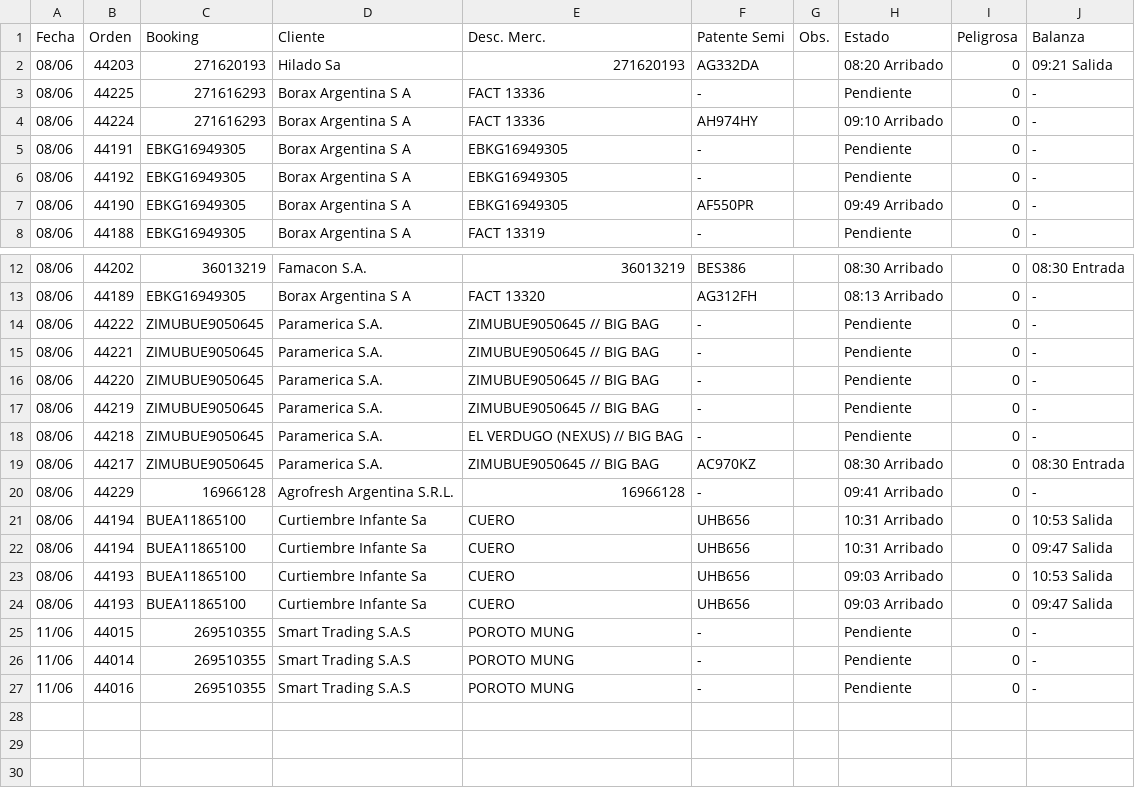
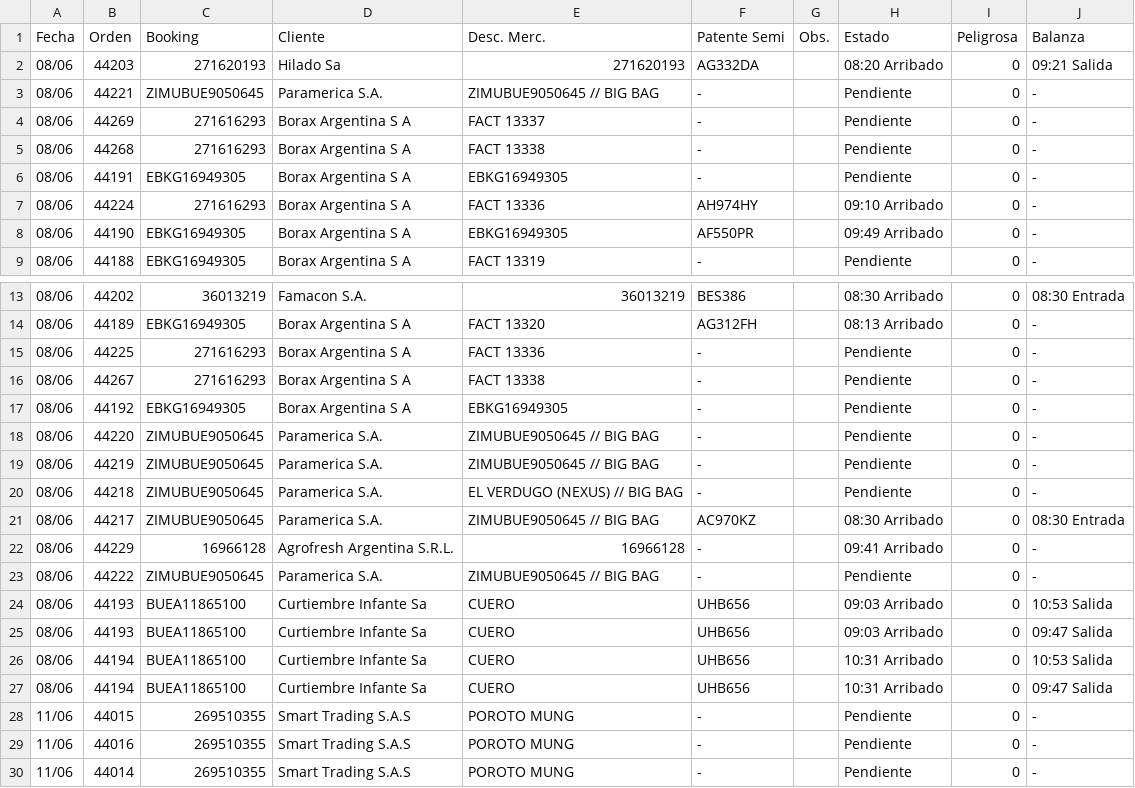
Before and after one commit to marajadesantelmo/dassa_operativo_stream, a CSV file: data/arribos_expo_carga.csv, drawn as a sheet; only a part is shown, gaps mark what is left out.

```diff
--- a/data/arribos_expo_carga.csv
+++ b/data/arribos_expo_carga.csv
@@ -2,6 +2,7 @@ Fecha,Orden,Booking,Cliente,Desc. Merc.,Patente Semi,Obs.,Estado,Peligrosa,Balan
 08/06,44203,271620193,Hilado Sa,271620193,AG332DA,,08:20 Arribado,0,09:21 Salida
-08/06,44225,271616293,Borax Argentina S A,FACT 13336,-,,Pendiente,0,-
+08/06,44221,ZIMUBUE9050645,Paramerica S.A.,ZIMUBUE9050645 // BIG BAG,-,,Pendiente,0,-
+08/06,44269,271616293,Borax Argentina S A,FACT 13337,-,,Pendiente,0,-
+08/06,44268,271616293,Borax Argentina S A,FACT 13338,-,,Pendiente,0,-
+08/06,44191,EBKG16949305,Borax Argentina S A,EBKG16949305,-,,Pendiente,0,-
 08/06,44224,271616293,Borax Argentina S A,FACT 13336,AH974HY,,09:10 Arribado,0,-
-08/06,44191,EBKG16949305,Borax Argentina S A,EBKG16949305,-,,Pendiente,0,-
-08/06,44192,EBKG16949305,Borax Argentina S A,EBKG16949305,-,,Pendiente,0,-
 08/06,44190,EBKG16949305,Borax Argentina S A,EBKG16949305,AF550PR,,09:49 Arribado,0,-
@@ -13,4 +14,5 @@ Fecha,Orden,Booking,Cliente,Desc. Merc.,Patente Semi,Obs.,Estado,Peligrosa,Balan
 08/06,44189,EBKG16949305,Borax Argentina S A,FACT 13320,AG312FH,,08:13 Arribado,0,-
-08/06,44222,ZIMUBUE9050645,Paramerica S.A.,ZIMUBUE9050645 // BIG BAG,-,,Pendiente,0,-
-08/06,44221,ZIMUBUE9050645,Paramerica S.A.,ZIMUBUE9050645 // BIG BAG,-,,Pendiente,0,-
+08/06,44225,271616293,Borax Argentina S A,FACT 13336,-,,Pendiente,0,-
+08/06,44267,271616293,Borax Argentina S A,FACT 13338,-,,Pendiente,0,-
+08/06,44192,EBKG16949305,Borax Argentina S A,EBKG16949305,-,,Pendiente,0,-
 08/06,44220,ZIMUBUE9050645,Paramerica S.A.,ZIMUBUE9050645 // BIG BAG,-,,Pendiente,0,-
@@ -20,8 +22,9 @@ Fecha,Orden,Booking,Cliente,Desc. Merc.,Patente Semi,Obs.,Estado,Peligrosa,Balan
 08/06,44229,16966128,Agrofresh Argentina S.R.L.,16966128,-,,09:41 Arribado,0,-
+08/06,44222,ZIMUBUE9050645,Paramerica S.A.,ZIMUBUE9050645 // BIG BAG,-,,Pendiente,0,-
+08/06,44193,BUEA11865100,Curtiembre Infante Sa,CUERO,UHB656,,09:03 Arribado,0,10:53 Salida
+08/06,44193,BUEA11865100,Curtiembre Infante Sa,CUERO,UHB656,,09:03 Arribado,0,09:47 Salida
 08/06,44194,BUEA11865100,Curtiembre Infante Sa,CUERO,UHB656,,10:31 Arribado,0,10:53 Salida
 08/06,44194,BUEA11865100,Curtiembre Infante Sa,CUERO,UHB656,,10:31 Arribado,0,09:47 Salida
-08/06,44193,BUEA11865100,Curtiembre Infante Sa,CUERO,UHB656,,09:03 Arribado,0,10:53 Salida
-08/06,44193,BUEA11865100,Curtiembre Infante Sa,CUERO,UHB656,,09:03 Arribado,0,09:47 Salida
 11/06,44015,269510355,Smart Trading S.A.S,POROTO MUNG,-,,Pendiente,0,-
+11/06,44016,269510355,Smart Trading S.A.S,POROTO MUNG,-,,Pendiente,0,-
 11/06,44014,269510355,Smart Trading S.A.S,POROTO MUNG,-,,Pendiente,0,-
-11/06,44016,269510355,Smart Trading S.A.S,POROTO MUNG,-,,Pendiente,0,-
```
Also changed, not shown: data/balanza.csv, data/existente_plz.csv, 11 other files.
